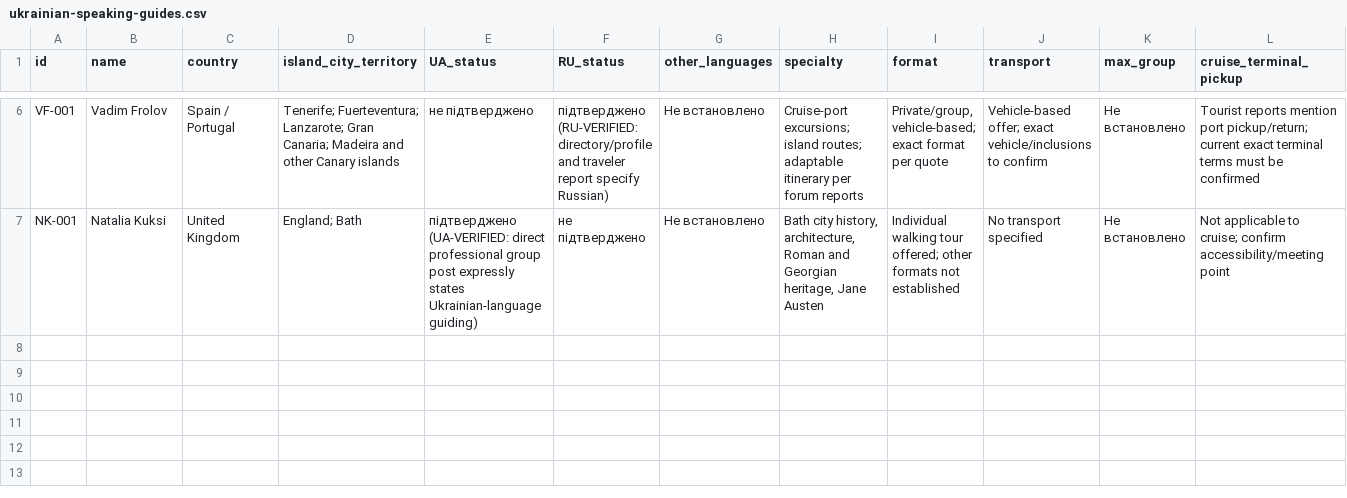
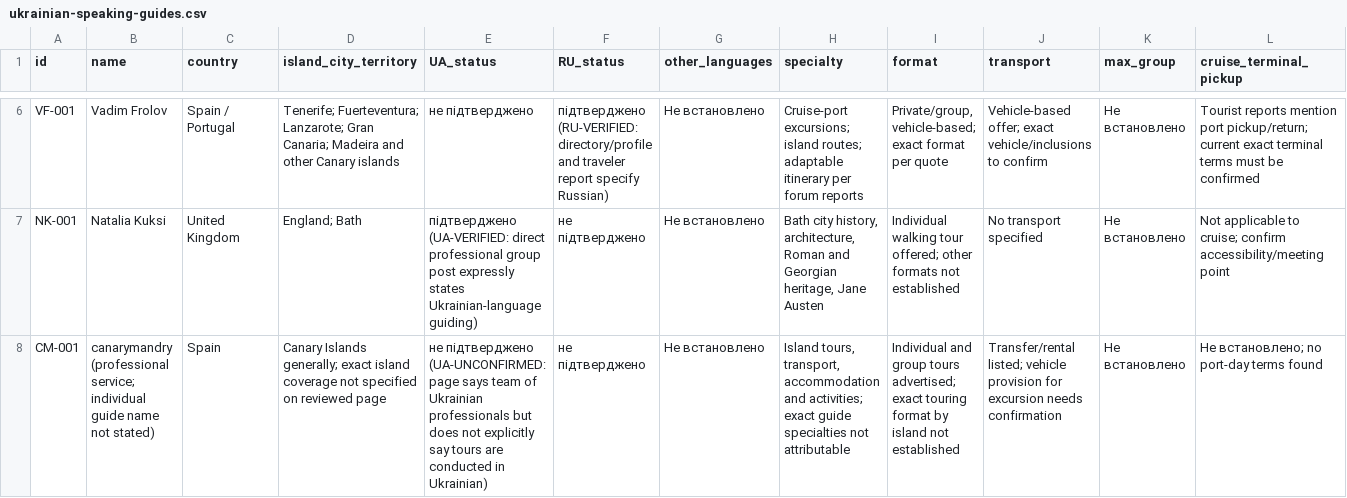
Before and after one commit to tauveria-stack/aida-canary-cruise-2027, a CSV file: research/guides/ukrainian-speaking-guides.csv, drawn as a sheet; only a part is shown, gaps mark what is left out; rows hold the shown columns only; the diff names each change by its address in the sheet, - before the commit and + after, or states it on an @@ line.

Commit message:
Add unconfirmed Canary guide lead

```diff
--- a/research/guides/ukrainian-speaking-guides.csv
+++ b/research/guides/ukrainian-speaking-guides.csv
+row 8: CM-001 | canarymandry (professional service; individual guide name not stated) | Spain | Canary Islands generally; exact island coverage not specified on reviewed page | не підтверджено (UA-UNCONFIRMED: page says team of Ukrainian professionals but does not explicitly say tours are conducted in Ukrainian) | не підтверджено | Не встановлено | Island tours, transport, accommodation and activities; exact guide specialties not attributable | Individual and group tours advertised; exact touring format by island not established | Transfer/rental listed; vehicle provision for excursion needs confirmation | Не встановлено | Не встановлено; no port-day terms found
```
